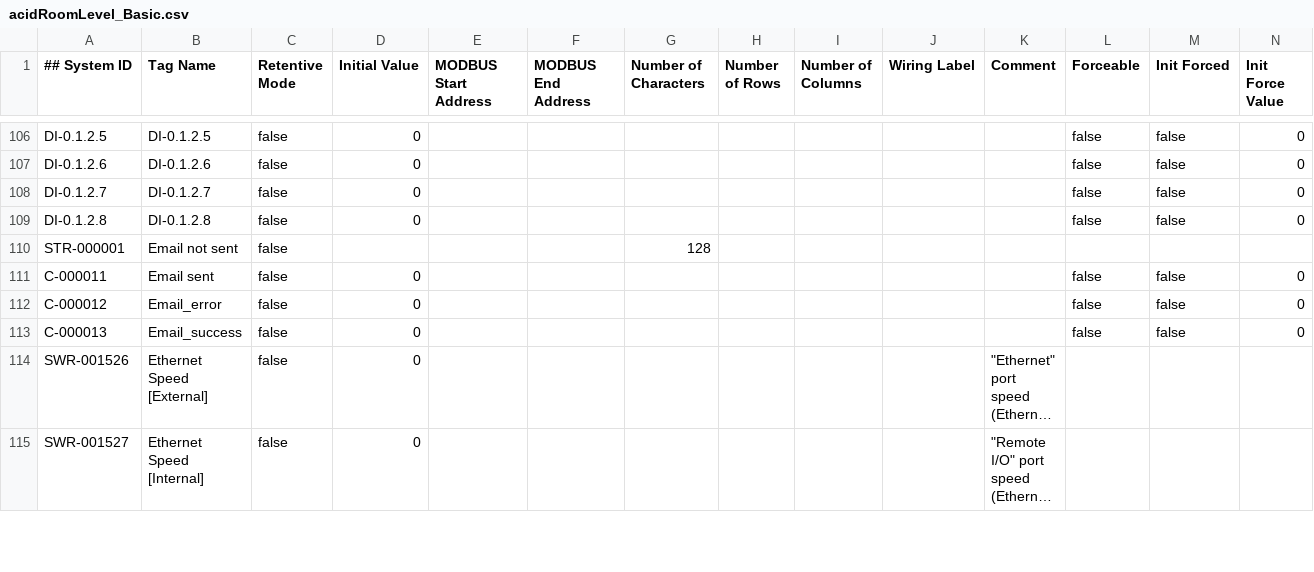
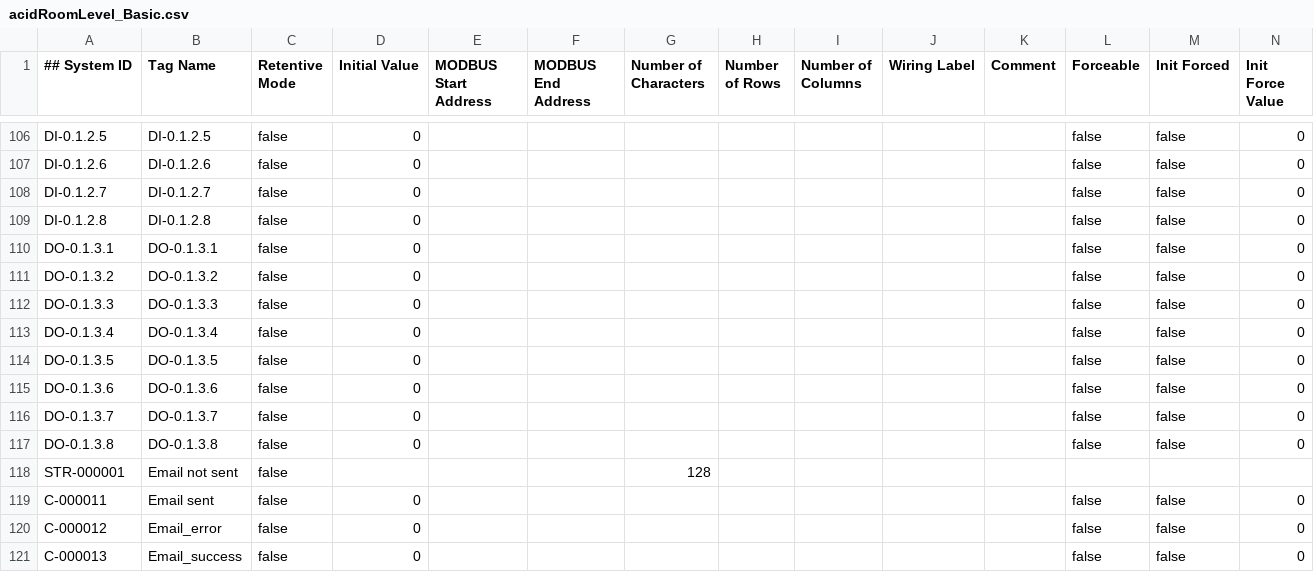
Before and after one commit to charlesFreeman63122/proSuiteCasting, a CSV file: proSuite/acidRoomLevel_Basic.csv, drawn as a sheet; only a part is shown, gaps mark what is left out; the shorter side is filled out with more unchanged rows; long unchanged cells end in …; the diff names each change by its address in the sheet, - before the commit and + after, or states it on an @@ line.

```diff
--- a/proSuite/acidRoomLevel_Basic.csv
+++ b/proSuite/acidRoomLevel_Basic.csv
+row 110: DO-0.1.3.1 | DO-0.1.3.1 | false | 0 |  |  |  |  |  |  |  | false | false | 0
+row 111: DO-0.1.3.2 | DO-0.1.3.2 | false | 0 |  |  |  |  |  |  |  | false | false | 0
+row 112: DO-0.1.3.3 | DO-0.1.3.3 | false | 0 |  |  |  |  |  |  |  | false | false | 0
+row 113: DO-0.1.3.4 | DO-0.1.3.4 | false | 0 |  |  |  |  |  |  |  | false | false | 0
+row 114: DO-0.1.3.5 | DO-0.1.3.5 | false | 0 |  |  |  |  |  |  |  | false | false | 0
+row 115: DO-0.1.3.6 | DO-0.1.3.6 | false | 0 |  |  |  |  |  |  |  | false | false | 0
+row 116: DO-0.1.3.7 | DO-0.1.3.7 | false | 0 |  |  |  |  |  |  |  | false | false | 0
+row 117: DO-0.1.3.8 | DO-0.1.3.8 | false | 0 |  |  |  |  |  |  |  | false | false | 0
```
Also changed, not shown: proSuite/acidRoomLevel_Extended.csv, 1 other file.
